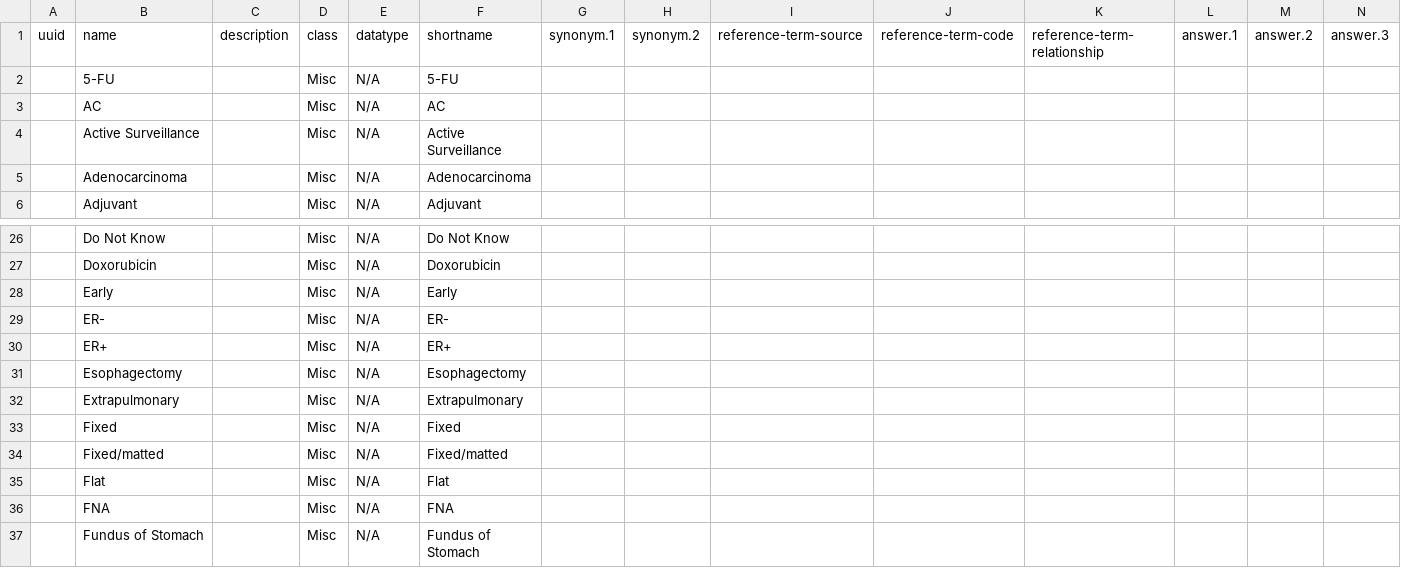
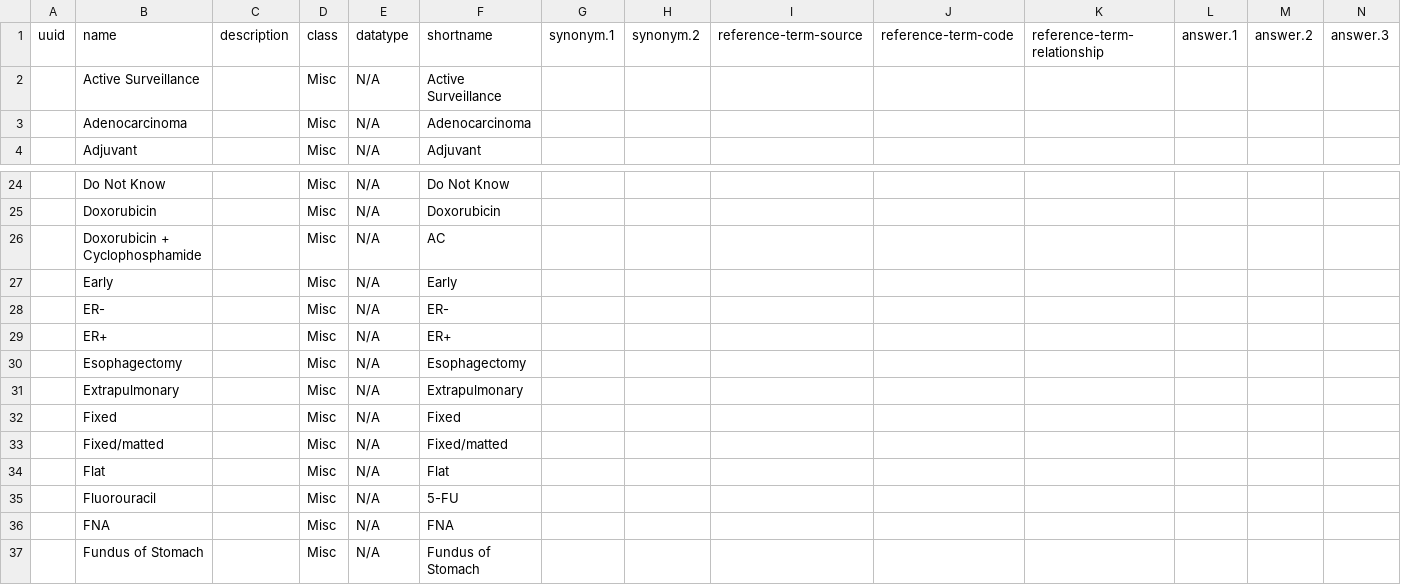
Before and after one commit to Bahmni/default-config, a CSV file: openmrs/templates/Generic_concepts.csv, drawn as a sheet; only a part is shown, gaps mark what is left out; removed rows and columns are numbered as before the commit, all else as after; rows hold the shown columns only; the diff names each change by its address in the sheet, - before the commit and + after, or states it on an @@ line.

```diff
--- a/openmrs/templates/Generic_concepts.csv
+++ b/openmrs/templates/Generic_concepts.csv
-row 2:  | 5-FU |  | Misc | N/A | 5-FU
-row 3:  | AC |  | Misc | N/A | AC
+row 26:  | Doxorubicin + Cyclophosphamide |  | Misc | N/A | AC
+row 35:  | Fluorouracil |  | Misc | N/A | 5-FU
```
Also changed, not shown: openmrs/templates/All_templates_generic_concepts.csv.
